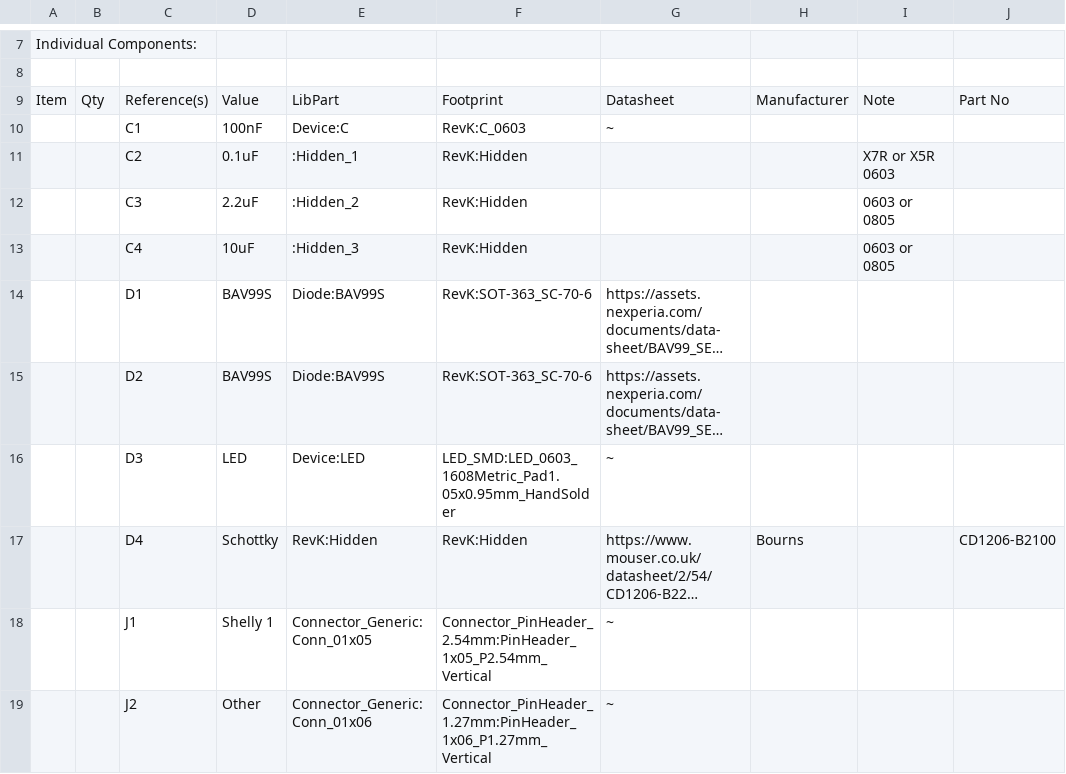
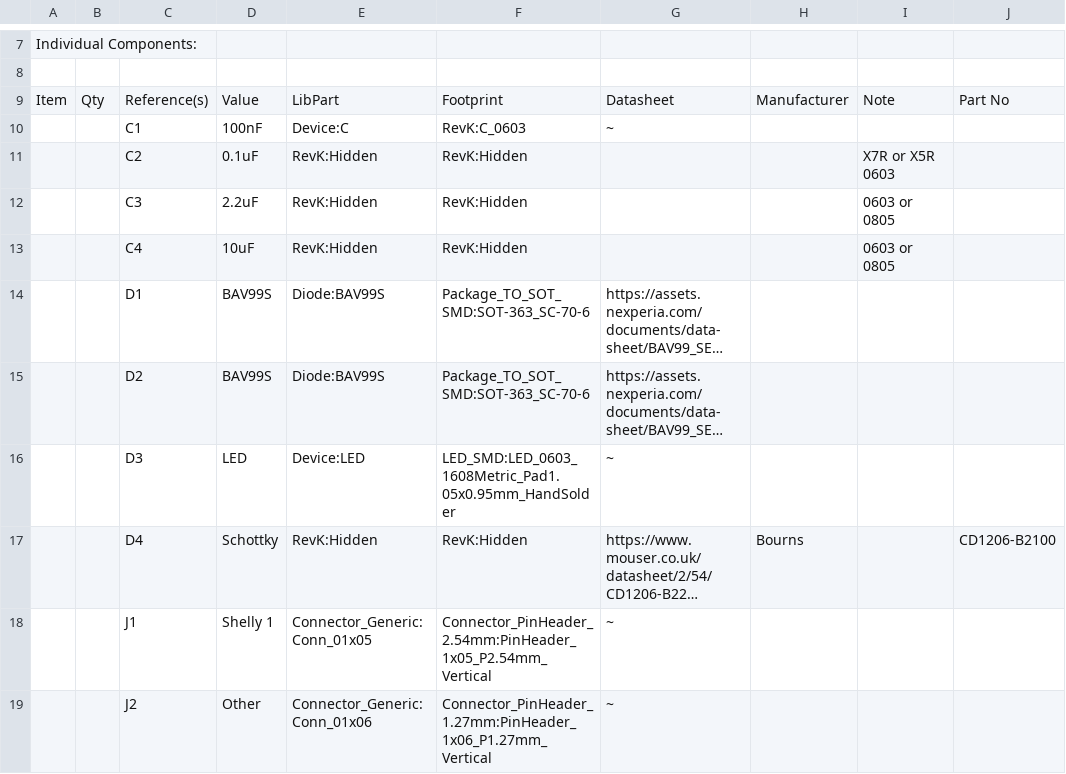
Before and after one commit to revk/Tasmotizer-PCB, a CSV file: Shelly.csv, drawn as a sheet; only a part is shown, gaps mark what is left out; long unchanged cells end in …; the diff covers the shown part only; the diff names each change by its address in the sheet, - before the commit and + after, or states it on an @@ line.

```diff
--- a/Shelly.csv
+++ b/Shelly.csv
-E11: :Hidden_1
+E11: RevK:Hidden
-E12: :Hidden_2
+E12: RevK:Hidden
-E13: :Hidden_3
+E13: RevK:Hidden
-F14:F15: RevK:SOT-363_SC-70-6
+F14:F15: Package_TO_SOT_SMD:SOT-363_SC-70-6
```
Also changed, not shown: 11 edited cells elsewhere in this file, 24 other files.
